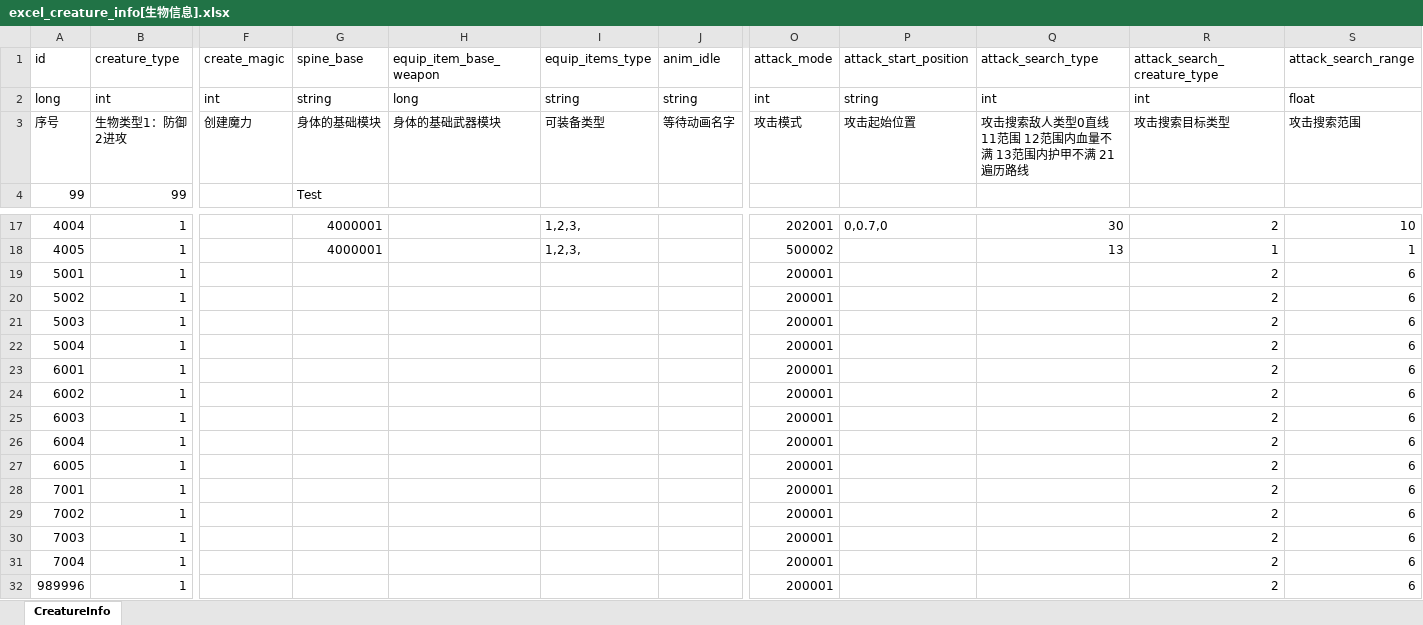
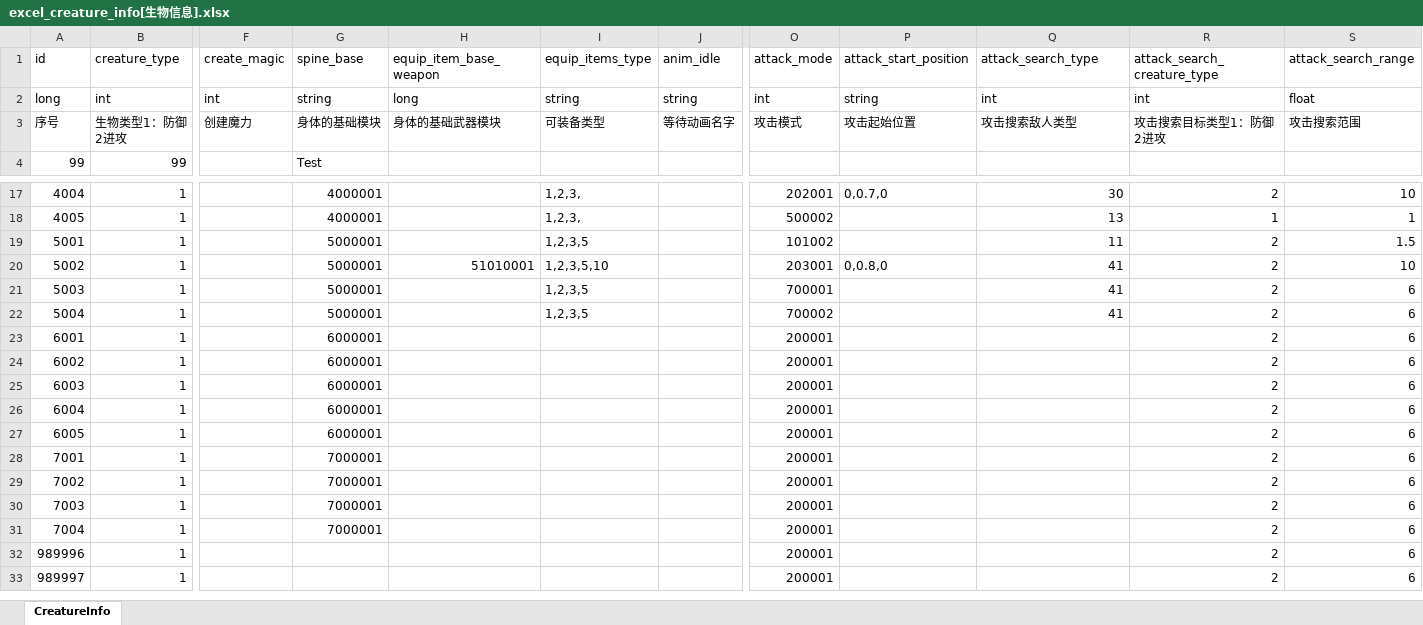
Before and after one commit to wobushiren79/DemonLordRoguelike, an Excel workbook: Demon Lord Roguelike/Assets/Data/Excel/excel_creature_info[生物信息].xlsx, sheet CreatureInfo, drawn as a sheet; only a part is shown, gaps mark what is left out; the shorter side is filled out with more unchanged rows; values as stored, in another font and other column widths than the file's, no borders; the diff names each change by its address in the sheet, - before the commit and + after, or states it on an @@ line.

```diff
--- a/Demon Lord Roguelike/Assets/Data/Excel/excel_creature_info[生物信息].xlsx (sheet CreatureInfo)
+++ b/Demon Lord Roguelike/Assets/Data/Excel/excel_creature_info[生物信息].xlsx (sheet CreatureInfo)
-Q3 (attack_search_type): 攻击搜索敌人类型0直线 11范围 12范围内血量不满 13范围内护甲不满 21遍历路线
+Q3 (attack_search_type): 攻击搜索敌人类型
-R3 (attack_search_creature_type): 攻击搜索目标类型
+R3 (attack_search_creature_type): 攻击搜索目标类型1：防御 2进攻
-G19:G22 (spine_base): (empty)
+G19:G22 (spine_base): 5000001
-I19 (equip_items_type): (empty)
+I19 (equip_items_type): 1,2,3,5
-O19 (attack_mode): 200001
+O19 (attack_mode): 101002
-Q19 (attack_search_type): (empty)
+Q19 (attack_search_type): 11
-S19 (attack_search_range): 6
+S19 (attack_search_range): 1.5
-H20 (equip_item_base_weapon): (empty)
+H20 (equip_item_base_weapon): 51010001
-I20 (equip_items_type): (empty)
+I20 (equip_items_type): 1,2,3,5,10
-O20 (attack_mode): 200001
+O20 (attack_mode): 203001
-P20 (attack_start_position): (empty)
+P20 (attack_start_position): 0,0.8,0
-Q20:Q22 (attack_search_type): (empty)
+Q20:Q22 (attack_search_type): 41
-S20 (attack_search_range): 6
+S20 (attack_search_range): 10
-I21:I22 (equip_items_type): (empty)
+I21:I22 (equip_items_type): 1,2,3,5
-O21 (attack_mode): 200001
+O21 (attack_mode): 700001
-O22 (attack_mode): 200001
+O22 (attack_mode): 700002
-G23:G27 (spine_base): (empty)
+G23:G27 (spine_base): 6000001
-G28:G31 (spine_base): (empty)
+G28:G31 (spine_base): 7000001
```
Also changed, not shown: Demon Lord Roguelike/Assets/Data/Excel/excel_attackmode_info[攻击方式].xlsx, Demon Lord Roguelike/Assets/Data/Excel/excel_creature_model_info[生物模型详情信息] .xlsx, 50 other files.
